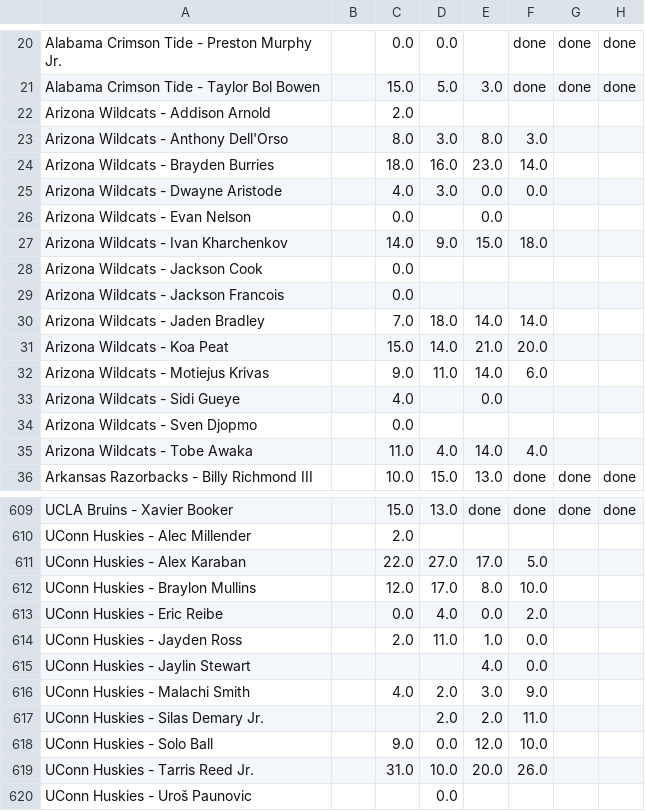
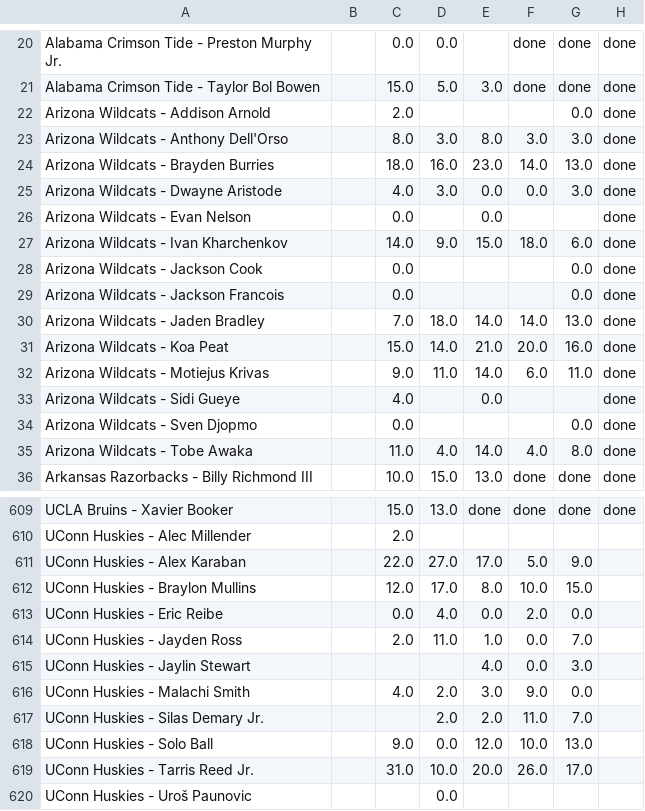
Before and after one commit to jdicello/NCAA_Player_Pool, a CSV file: output/tournament_stats.csv, drawn as a sheet; only a part is shown, gaps mark what is left out; the diff covers the shown part only.

```diff
--- a/output/tournament_stats.csv
+++ b/output/tournament_stats.csv
@@ -21,16 +21,16 @@ Alabama Crimson Tide - Preston Murphy Jr.,,0.0,0.0,,done,done,done
 Alabama Crimson Tide - Taylor Bol Bowen,,15.0,5.0,3.0,done,done,done
-Arizona Wildcats - Addison Arnold,,2.0,,,,,
-Arizona Wildcats - Anthony Dell'Orso,,8.0,3.0,8.0,3.0,,
-Arizona Wildcats - Brayden Burries,,18.0,16.0,23.0,14.0,,
-Arizona Wildcats - Dwayne Aristode,,4.0,3.0,0.0,0.0,,
-Arizona Wildcats - Evan Nelson,,0.0,,0.0,,,
-Arizona Wildcats - Ivan Kharchenkov,,14.0,9.0,15.0,18.0,,
-Arizona Wildcats - Jackson Cook,,0.0,,,,,
-Arizona Wildcats - Jackson Francois,,0.0,,,,,
-Arizona Wildcats - Jaden Bradley,,7.0,18.0,14.0,14.0,,
-Arizona Wildcats - Koa Peat,,15.0,14.0,21.0,20.0,,
-Arizona Wildcats - Motiejus Krivas,,9.0,11.0,14.0,6.0,,
-Arizona Wildcats - Sidi Gueye,,4.0,,0.0,,,
-Arizona Wildcats - Sven Djopmo,,0.0,,,,,
-Arizona Wildcats - Tobe Awaka,,11.0,4.0,14.0,4.0,,
+Arizona Wildcats - Addison Arnold,,2.0,,,,0.0,done
+Arizona Wildcats - Anthony Dell'Orso,,8.0,3.0,8.0,3.0,3.0,done
+Arizona Wildcats - Brayden Burries,,18.0,16.0,23.0,14.0,13.0,done
+Arizona Wildcats - Dwayne Aristode,,4.0,3.0,0.0,0.0,3.0,done
+Arizona Wildcats - Evan Nelson,,0.0,,0.0,,,done
+Arizona Wildcats - Ivan Kharchenkov,,14.0,9.0,15.0,18.0,6.0,done
+Arizona Wildcats - Jackson Cook,,0.0,,,,0.0,done
+Arizona Wildcats - Jackson Francois,,0.0,,,,0.0,done
+Arizona Wildcats - Jaden Bradley,,7.0,18.0,14.0,14.0,13.0,done
+Arizona Wildcats - Koa Peat,,15.0,14.0,21.0,20.0,16.0,done
+Arizona Wildcats - Motiejus Krivas,,9.0,11.0,14.0,6.0,11.0,done
+Arizona Wildcats - Sidi Gueye,,4.0,,0.0,,,done
+Arizona Wildcats - Sven Djopmo,,0.0,,,,0.0,done
+Arizona Wildcats - Tobe Awaka,,11.0,4.0,14.0,4.0,8.0,done
 Arkansas Razorbacks - Billy Richmond III,,10.0,15.0,13.0,done,done,done
@@ -610,11 +610,11 @@ UCLA Bruins - Xavier Booker,,15.0,13.0,done,done,done,done
 UConn Huskies - Alec Millender,,2.0,,,,,
-UConn Huskies - Alex Karaban,,22.0,27.0,17.0,5.0,,
-UConn Huskies - Braylon Mullins,,12.0,17.0,8.0,10.0,,
-UConn Huskies - Eric Reibe,,0.0,4.0,0.0,2.0,,
-UConn Huskies - Jayden Ross,,2.0,11.0,1.0,0.0,,
-UConn Huskies - Jaylin Stewart,,,,4.0,0.0,,
-UConn Huskies - Malachi Smith,,4.0,2.0,3.0,9.0,,
-UConn Huskies - Silas Demary Jr.,,,2.0,2.0,11.0,,
-UConn Huskies - Solo Ball,,9.0,0.0,12.0,10.0,,
-UConn Huskies - Tarris Reed Jr.,,31.0,10.0,20.0,26.0,,
+UConn Huskies - Alex Karaban,,22.0,27.0,17.0,5.0,9.0,
+UConn Huskies - Braylon Mullins,,12.0,17.0,8.0,10.0,15.0,
+UConn Huskies - Eric Reibe,,0.0,4.0,0.0,2.0,0.0,
+UConn Huskies - Jayden Ross,,2.0,11.0,1.0,0.0,7.0,
+UConn Huskies - Jaylin Stewart,,,,4.0,0.0,3.0,
+UConn Huskies - Malachi Smith,,4.0,2.0,3.0,9.0,0.0,
+UConn Huskies - Silas Demary Jr.,,,2.0,2.0,11.0,7.0,
+UConn Huskies - Solo Ball,,9.0,0.0,12.0,10.0,13.0,
+UConn Huskies - Tarris Reed Jr.,,31.0,10.0,20.0,26.0,17.0,
 UConn Huskies - Uroš Paunovic,,,0.0,,,,
```
Also changed, not shown: 31 edited cells elsewhere in this file, output/raw_tournament_stats.csv.
